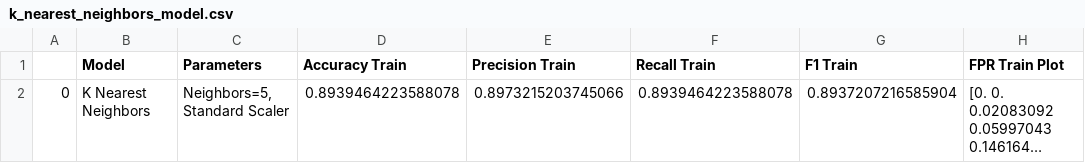
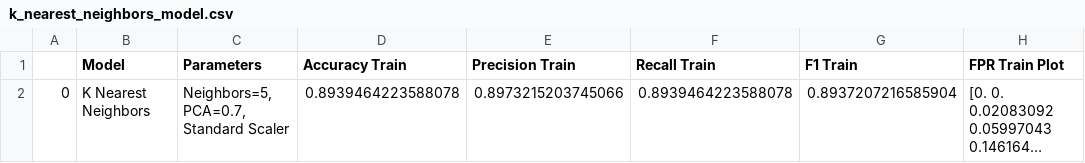
Before and after one commit to thomas0299/futuristic-platipus, a CSV file: models/k_nearest_neighbors_model.csv, drawn as a sheet; only a part is shown; long unchanged cells end in …; the diff names each change by its address in the sheet, - before the commit and + after, or states it on an @@ line.

```diff
--- a/models/k_nearest_neighbors_model.csv
+++ b/models/k_nearest_neighbors_model.csv
-C2 (Parameters): Neighbors=5, Standard Scaler
+C2 (Parameters): Neighbors=5, PCA=0.7, Standard Scaler
```
Also changed, not shown: 9 other files.
